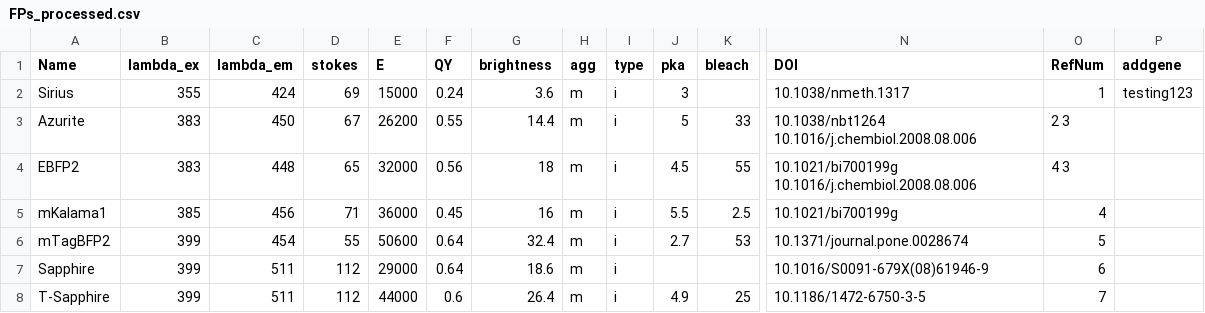
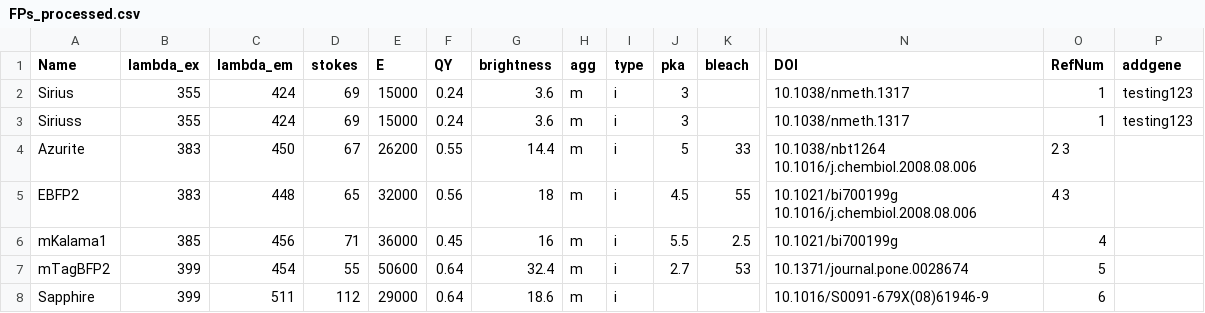
Before and after one commit to abhiaggarwal1/testing, a CSV file: FPs_processed.csv, drawn as a sheet; only a part is shown, gaps mark what is left out; the shorter side is filled out with more unchanged rows; rows hold the shown columns only; the diff names each change by its address in the sheet, - before the commit and + after, or states it on an @@ line.

Commit message:
Update FPs_processed.csv

```diff
--- a/FPs_processed.csv
+++ b/FPs_processed.csv
+row 3: Siriuss | 355 | 424 | 69 | 15000 | 0.24 | 3.6 | m | i | 3 |  | 10.1038/nmeth.1317 | 1 | testing123
```
